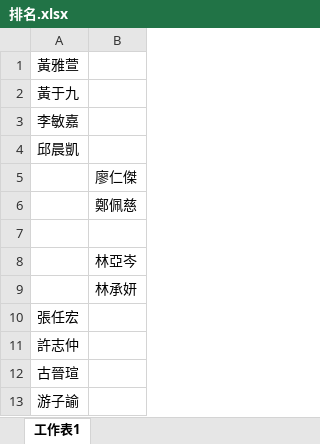
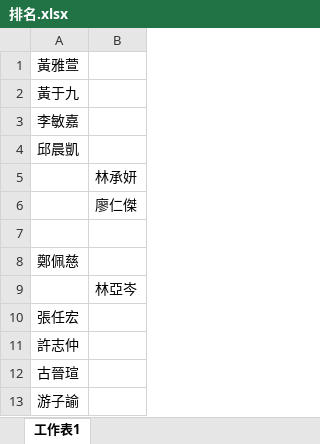
Before and after one commit to johnny65423/CYCUICE_PL_OurScheme, an Excel workbook: 備審/排名.xlsx, sheet 工作表1, drawn as a sheet; values as stored, in another font and other column widths than the file's, no borders; removed rows and columns are numbered as before the commit, all else as after; the diff names each change by its address in the sheet, - before the commit and + after, or states it on an @@ line.

```diff
--- a/備審/排名.xlsx (sheet 工作表1)
+++ b/備審/排名.xlsx (sheet 工作表1)
@@ row 9 moved to row 5: 林承妍 @@
-row 6:  | 鄭佩慈
+row 8: 鄭佩慈
```
Also changed, not shown: 備審/36th盃賽補助(1).xlsx, 25 other files.
